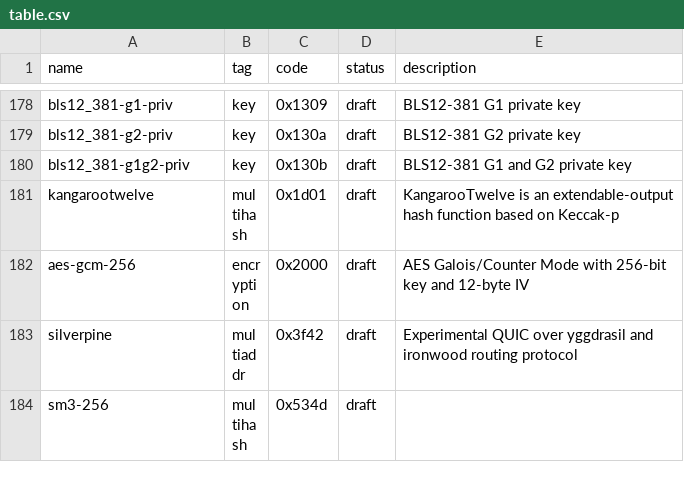
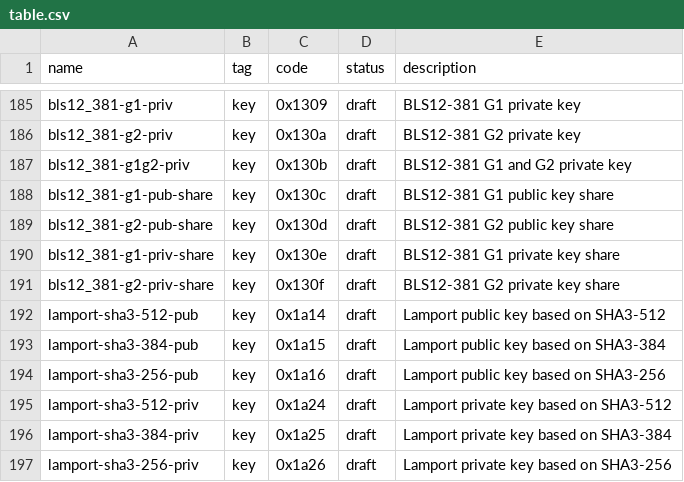
Before and after one commit to multiformats/multicodec, a CSV file: table.csv, drawn as a sheet; only a part is shown, gaps mark what is left out; the shorter side is filled out with more unchanged rows; the diff covers the shown part only; the diff names each change by its address in the sheet, - before the commit and + after, or states it on an @@ line.

Commit message:
add Cryptid codecs (#345)
* add Cryptid codecs

Signed-off-by: Dave Grantham <dwg@linuxprogrammer.org>

* incorporate feedback

Signed-off-by: Dave Grantham <dwg@linuxprogrammer.org>

* fix nonce

Signed-off-by: Dave Grantham <dwg@linuxprogrammer.org>

* correct es384-msig name

Signed-off-by: Dave Grantham <dwg@linuxprogrammer.org>

* fix es521 and clarify comments

Signed-off-by: Dave Grantham <dwg@linuxprogrammer.org>

* moved one-byte values to two-byte values

Signed-off-by: Dave Grantham <dwg@linuxprogrammer.org>

* add provenance log script

Signed-off-by: Dave Grantham <dwg@linuxprogrammer.org>

* revert rename of bls varsig

Signed-off-by: Dave Grantham <dwg@linuxprogrammer.org>

* move chacha20-poly1305 to 0xa000

Signed-off-by: Dave Grantham <dwg@linuxprogrammer.org>

---------

Signed-off-by: Dave Grantham <dwg@linuxprogrammer.org>
Co-authored-by: Dave Grantham <dwg@linuxprogrammer.org>

```diff
--- a/table.csv
+++ b/table.csv
+row 188: bls12_381-g1-pub-share | key | 0x130c | draft | BLS12-381 G1 public key share
+row 189: bls12_381-g2-pub-share | key | 0x130d | draft | BLS12-381 G2 public key share
+row 190: bls12_381-g1-priv-share | key | 0x130e | draft | BLS12-381 G1 private key share
+row 191: bls12_381-g2-priv-share | key | 0x130f | draft | BLS12-381 G2 private key share
+row 192: lamport-sha3-512-pub | key | 0x1a14 | draft | Lamport public key based on SHA3-512
+row 193: lamport-sha3-384-pub | key | 0x1a15 | draft | Lamport public key based on SHA3-384
+row 194: lamport-sha3-256-pub | key | 0x1a16 | draft | Lamport public key based on SHA3-256
+row 195: lamport-sha3-512-priv | key | 0x1a24 | draft | Lamport private key based on SHA3-512
+row 196: lamport-sha3-384-priv | key | 0x1a25 | draft | Lamport private key based on SHA3-384
+row 197: lamport-sha3-256-priv | key | 0x1a26 | draft | Lamport private key based on SHA3-256
```
Also changed, not shown: 30 added rows elsewhere in this file.
